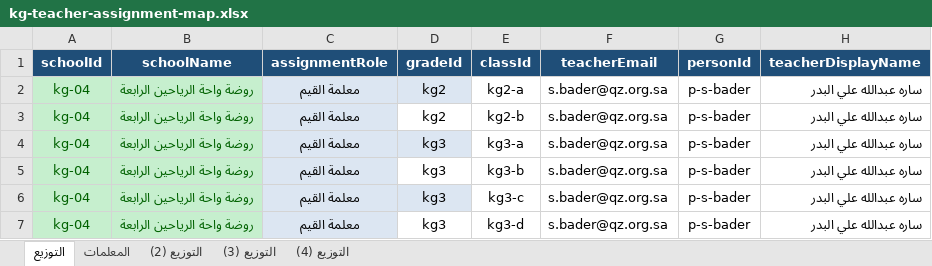
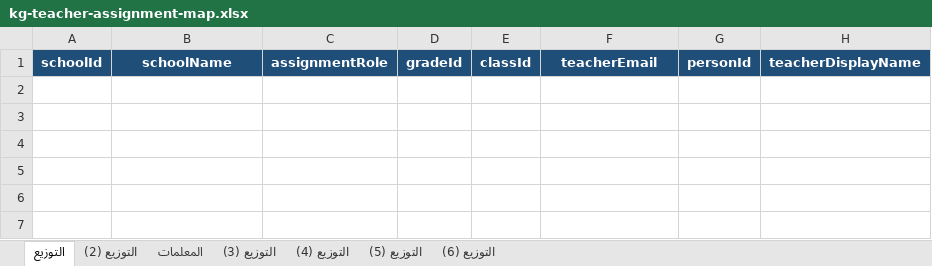
Before and after one commit to eahmad-cpu/edu-affairs-v2, an Excel workbook: scripts/kindergarten/inputs/kg-teacher-assignment-map.xlsx, sheet التوزيع, drawn as a sheet; values as stored, in another font and other column widths than the file's, no borders; the diff names each change by its address in the sheet, - before the commit and + after, or states it on an @@ line.

```diff
--- a/scripts/kindergarten/inputs/kg-teacher-assignment-map.xlsx (sheet التوزيع)
+++ b/scripts/kindergarten/inputs/kg-teacher-assignment-map.xlsx (sheet التوزيع)
+sheet tab: التوزيع (5)
+sheet tab: التوزيع (6)
@@ sheet tab order changed: التوزيع | التوزيع (2) | المعلمات | التوزيع (3) | التوزيع (4) | التوزيع (5) | التوزيع (6) @@
-row 2: kg-04 | روضة واحة الرياحين الرابعة | معلمة القيم | kg2 | kg2-a | s.bader@qz.org.sa | p-s-bader | ساره عبدالله علي البدر
-row 3: kg-04 | روضة واحة الرياحين الرابعة | معلمة القيم | kg2 | kg2-b | s.bader@qz.org.sa | p-s-bader | ساره عبدالله علي البدر
-row 4: kg-04 | روضة واحة الرياحين الرابعة | معلمة القيم | kg3 | kg3-a | s.bader@qz.org.sa | p-s-bader | ساره عبدالله علي البدر
-row 5: kg-04 | روضة واحة الرياحين الرابعة | معلمة القيم | kg3 | kg3-b | s.bader@qz.org.sa | p-s-bader | ساره عبدالله علي البدر
-row 6: kg-04 | روضة واحة الرياحين الرابعة | معلمة القيم | kg3 | kg3-c | s.bader@qz.org.sa | p-s-bader | ساره عبدالله علي البدر
-row 7: kg-04 | روضة واحة الرياحين الرابعة | معلمة القيم | kg3 | kg3-d | s.bader@qz.org.sa | p-s-bader | ساره عبدالله علي البدر
```
Also changed, not shown: sheet التوزيع (2), 25 other files.
